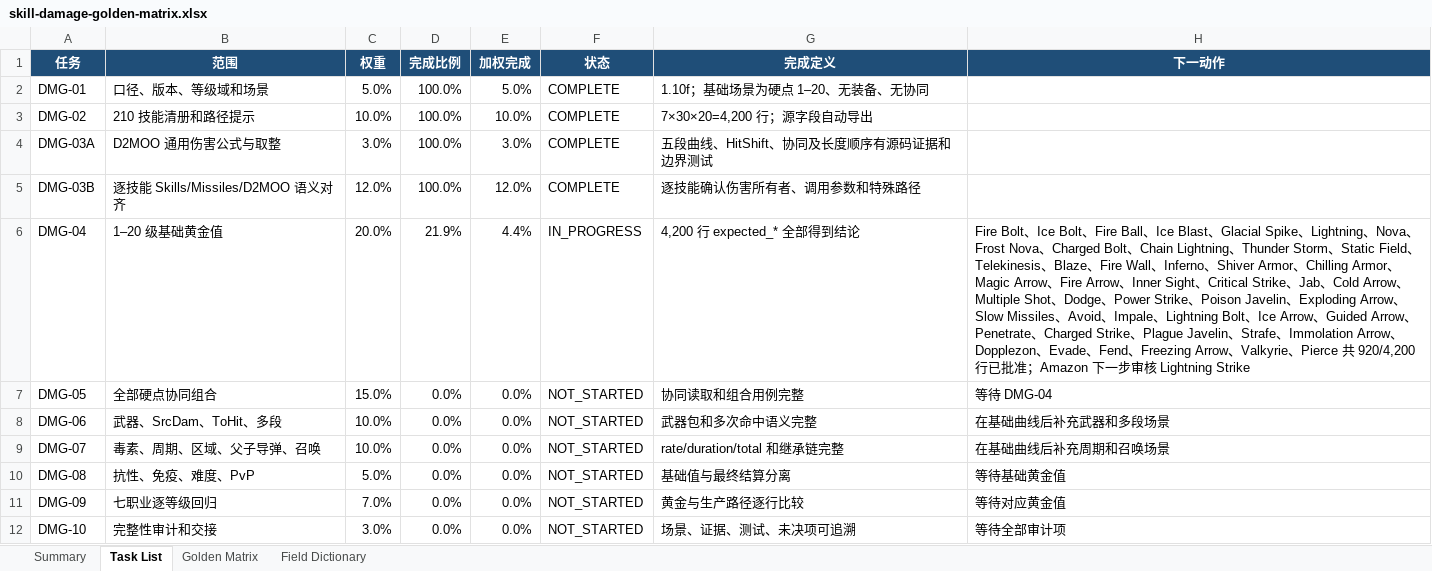
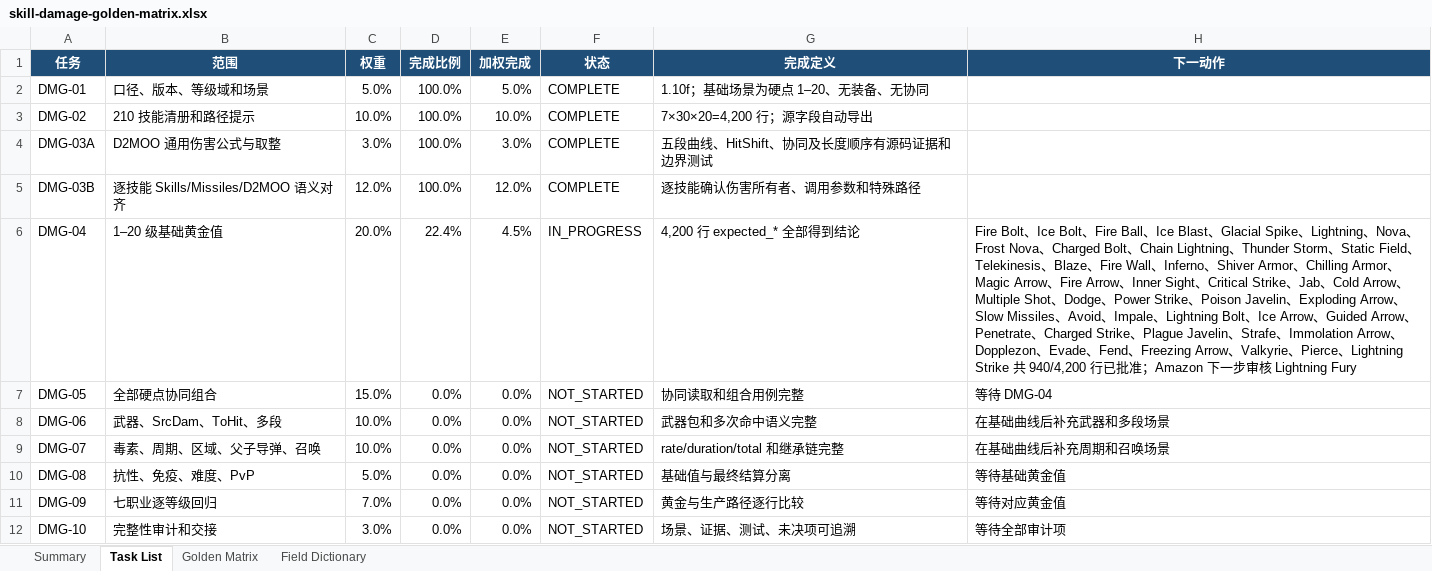
Before and after one commit to femgwei/riiablo, an Excel workbook: docs/skill-damage-golden-matrix.xlsx, sheet Task List, drawn as a sheet; values as stored, in another font and other column widths than the file's, no borders; table styles not drawn; the diff names each change by its address in the sheet, - before the commit and + after, or states it on an @@ line.

Commit message:
audit amazon lightning strike damage ownership

```diff
--- a/docs/skill-damage-golden-matrix.xlsx (sheet Task List)
+++ b/docs/skill-damage-golden-matrix.xlsx (sheet Task List)
-D6 (完成比例): 21.9%
+D6 (完成比例): 22.4%
-E6 (加权完成): 4.4%
+E6 (加权完成): 4.5%
-H6 (下一动作): …、Pierce 共 920/4,200 行已批准；Amazon 下一步审核 Lightning Strike
+H6 (下一动作): …、Pierce、Lightning Strike 共 940/4,200 行已批准；Amazon 下一步审核 Lightning Fury
```
Also changed, not shown: sheet Golden Matrix, sheet Summary, 7 other files.
